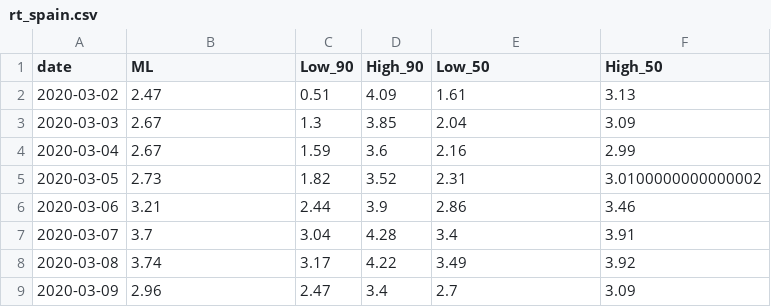
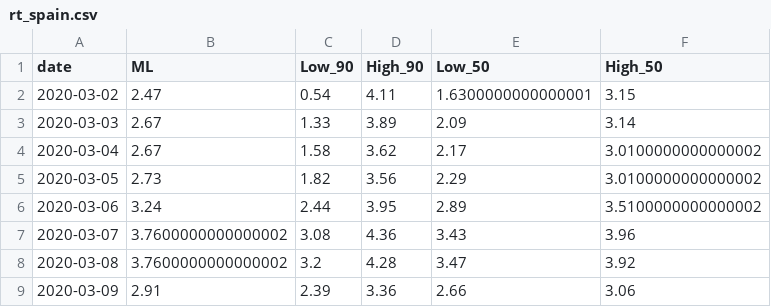
Before and after one commit to tmoon/coronavirus, a CSV file: rt/rt_spain.csv, drawn as a sheet; only a part is shown; the diff covers the shown part only.

```diff
--- a/rt/rt_spain.csv
+++ b/rt/rt_spain.csv
@@ -1,9 +1,9 @@
 date,ML,Low_90,High_90,Low_50,High_50
-2020-03-02,2.47,0.51,4.09,1.61,3.13
-2020-03-03,2.67,1.3,3.85,2.04,3.09
-2020-03-04,2.67,1.59,3.6,2.16,2.99
-2020-03-05,2.73,1.82,3.52,2.31,3.0100000000000002
-2020-03-06,3.21,2.44,3.9,2.86,3.46
-2020-03-07,3.7,3.04,4.28,3.4,3.91
-2020-03-08,3.74,3.17,4.22,3.49,3.92
-2020-03-09,2.96,2.47,3.4,2.7,3.09
+2020-03-02,2.47,0.54,4.11,1.6300000000000001,3.15
+2020-03-03,2.67,1.33,3.89,2.09,3.14
+2020-03-04,2.67,1.58,3.62,2.17,3.0100000000000002
+2020-03-05,2.73,1.82,3.56,2.29,3.0100000000000002
+2020-03-06,3.24,2.44,3.95,2.89,3.5100000000000002
+2020-03-07,3.7600000000000002,3.08,4.36,3.43,3.96
+2020-03-08,3.7600000000000002,3.2,4.28,3.47,3.92
+2020-03-09,2.91,2.39,3.36,2.66,3.06
```
Also changed, not shown: 6 added rows and 129 edited cells elsewhere in this file, rt/rt_bd.csv.
